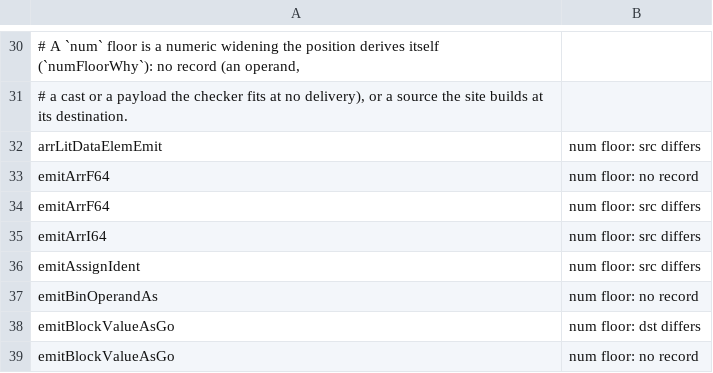
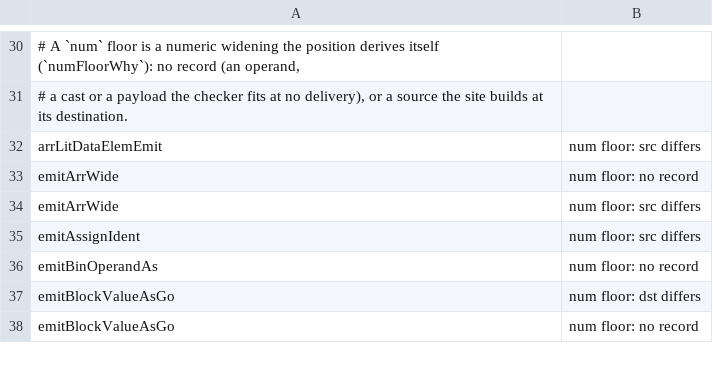
Before and after one commit to voces/vl, a TSV file: scripts/box-dst-shadow/floors.tsv, drawn as a sheet; only a part is shown, gaps mark what is left out; the diff names each change by its address in the sheet, - before the commit and + after, or states it on an @@ line.

```diff
--- a/scripts/box-dst-shadow/floors.tsv
+++ b/scripts/box-dst-shadow/floors.tsv
-A33:A34: emitArrF64
+A33:A34: emitArrWide
-row 35: emitArrI64 | num floor: src differs
```
Also changed, not shown: 5 other files.
